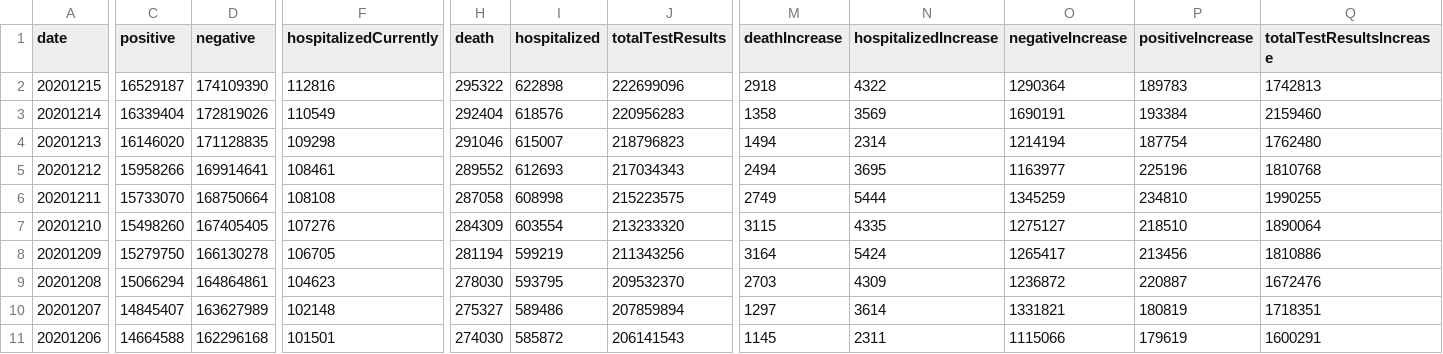
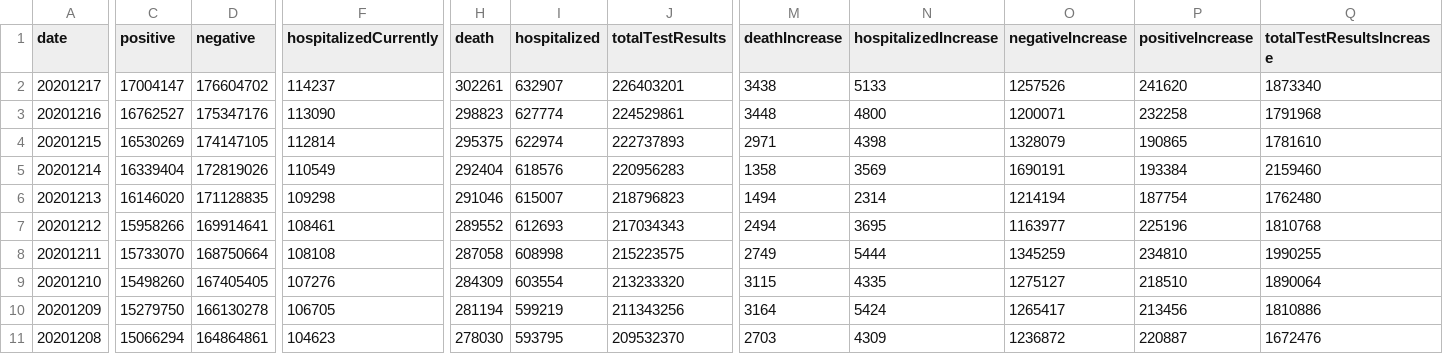
Before and after one commit to danap/ajqvue-covid19-tracking-db, a CSV file: data/us-daily/us-daily-01.csv, drawn as a sheet; only a part is shown, gaps mark what is left out; the shorter side is filled out with more unchanged rows; addresses are those after the commit; rows hold the shown columns only; the diff names each change by its address in the sheet, - before the commit and + after, or states it on an @@ line.

```diff
--- a/data/us-daily/us-daily-01.csv
+++ b/data/us-daily/us-daily-01.csv
+row 2: 20201217 | 17004147 | 176604702 | 114237 | 302261 | 632907 | 226403201 | 3438 | 5133 | 1257526 | 241620 | 1873340
+row 3: 20201216 | 16762527 | 175347176 | 113090 | 298823 | 627774 | 224529861 | 3448 | 4800 | 1200071 | 232258 | 1791968
-C4 (positive): 16529187
+C4 (positive): 16530269
-D4 (negative): 174109390
+D4 (negative): 174147105
-F4 (hospitalizedCurrently): 112816
+F4 (hospitalizedCurrently): 112814
-H4 (death): 295322
+H4 (death): 295375
-I4 (hospitalized): 622898
+I4 (hospitalized): 622974
-J4 (totalTestResults): 222699096
+J4 (totalTestResults): 222737893
-M4 (deathIncrease): 2918
+M4 (deathIncrease): 2971
-N4 (hospitalizedIncrease): 4322
+N4 (hospitalizedIncrease): 4398
-O4 (negativeIncrease): 1290364
+O4 (negativeIncrease): 1328079
-P4 (positiveIncrease): 189783
+P4 (positiveIncrease): 190865
-Q4 (totalTestResultsIncrease): 1742813
+Q4 (totalTestResultsIncrease): 1781610
```
Also changed, not shown: data/us-daily/us-daily.csv, 2 other files.
